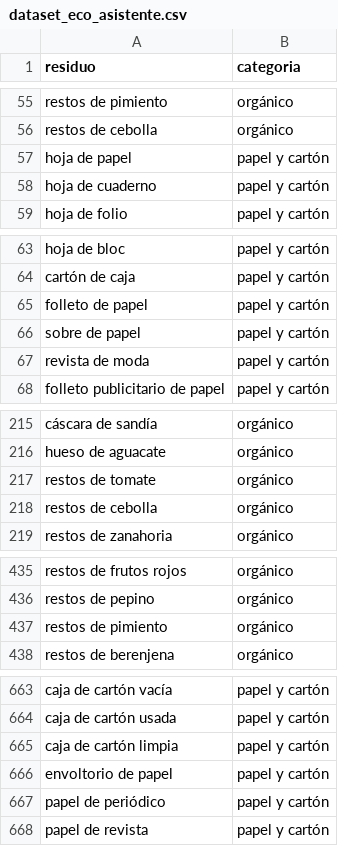
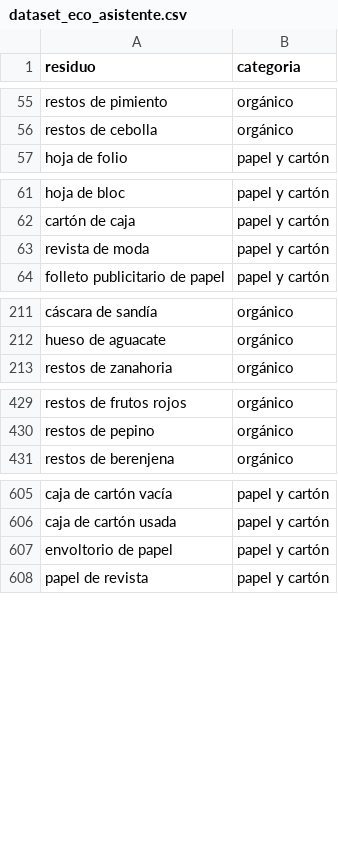
Before and after one commit to Marypery7/Eco-asistente, a CSV file: datos/dataset_eco_asistente.csv, drawn as a sheet; only a part is shown, gaps mark what is left out; the diff covers the shown part only.

```diff
--- a/datos/dataset_eco_asistente.csv
+++ b/datos/dataset_eco_asistente.csv
@@ -56,4 +56,2 @@ restos de pimiento,orgánico
 restos de cebolla,orgánico
-hoja de papel,papel y cartón
-hoja de cuaderno,papel y cartón
 hoja de folio,papel y cartón
@@ -64,4 +62,2 @@ hoja de bloc,papel y cartón
 cartón de caja,papel y cartón
-folleto de papel,papel y cartón
-sobre de papel,papel y cartón
 revista de moda,papel y cartón
@@ -216,4 +212,2 @@ cáscara de sandía,orgánico
 hueso de aguacate,orgánico
-restos de tomate,orgánico
-restos de cebolla,orgánico
 restos de zanahoria,orgánico
@@ -436,3 +430,2 @@ restos de frutos rojos,orgánico
 restos de pepino,orgánico
-restos de pimiento,orgánico
 restos de berenjena,orgánico
@@ -664,5 +606,3 @@ caja de cartón vacía,papel y cartón
 caja de cartón usada,papel y cartón
-caja de cartón limpia,papel y cartón
 envoltorio de papel,papel y cartón
-papel de periódico,papel y cartón
 papel de revista,papel y cartón
```
Also changed, not shown: 57 removed rows elsewhere in this file, 1 other file.
